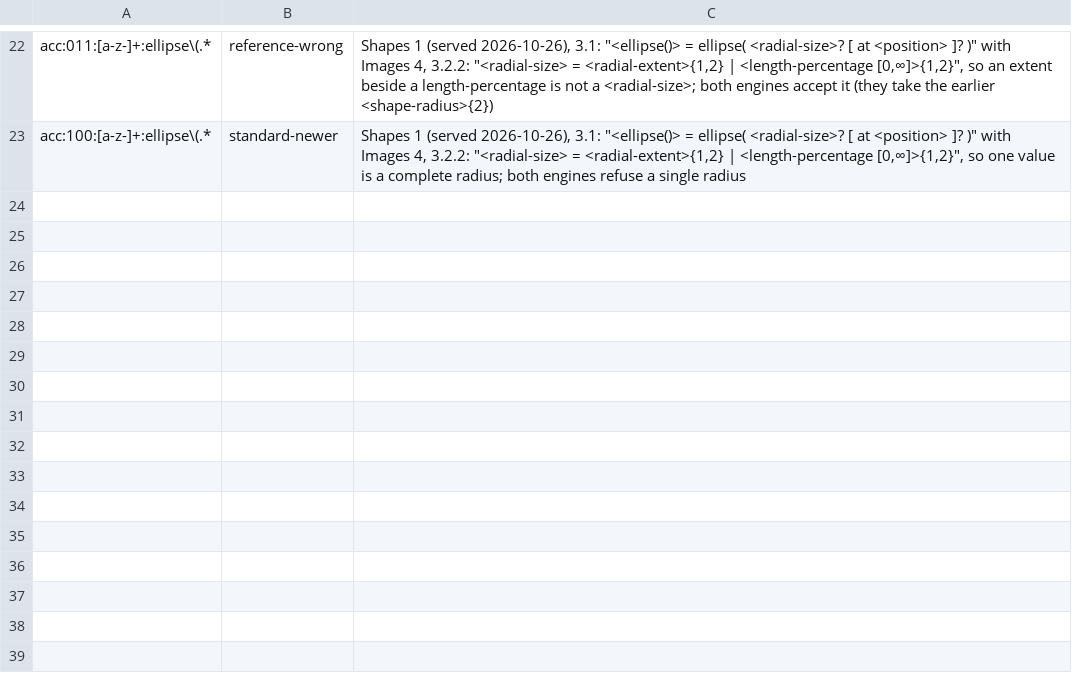
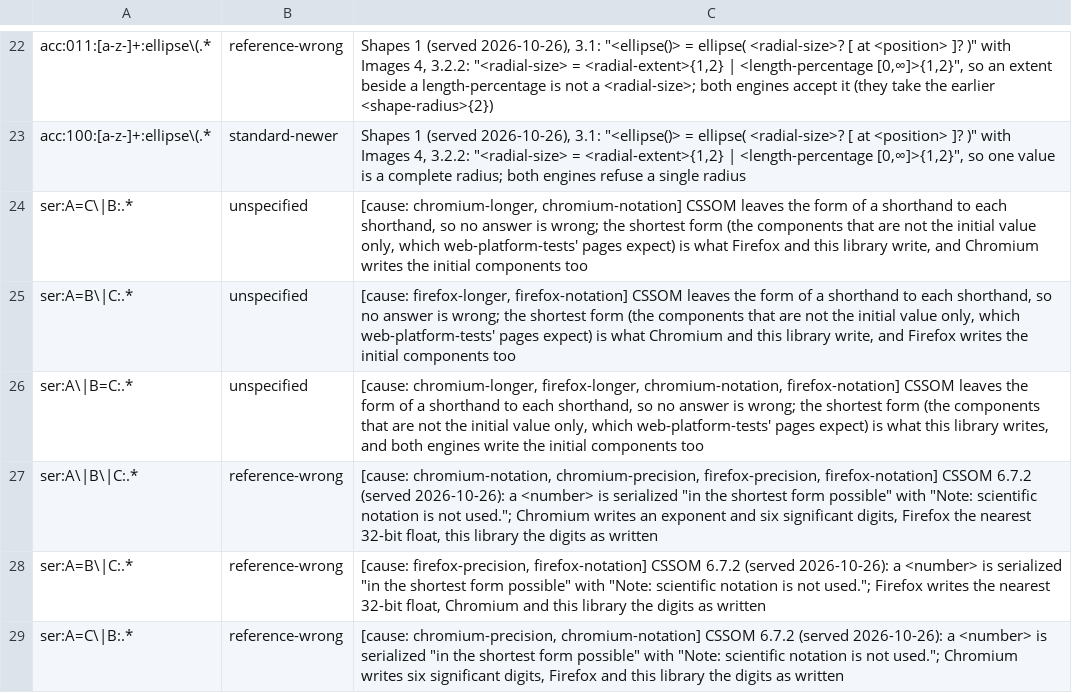
Before and after one commit to Ghoti-io/text, a TSV file: tools/oracle/css_prop_hunt_classes.tsv, drawn as a sheet; only a part is shown, gaps mark what is left out; the diff names each change by its address in the sheet, - before the commit and + after, or states it on an @@ line.

Commit message:
Name the rounding and the initial components of an engine's answer as causes of a hunt key
Three more causes that a rule can hold for, each stated so that it cannot hide another
difference: an engine writes more words than this library (the initial components of a
shorthand: CSSOM leaves the form to each shorthand), writes the same numbers with at most
six significant digits or as a 32-bit float (CSSOM 6.7.2: "in the shortest form possible",
"Note: scientific notation is not used."). 1,009 of the 2,408 keys of the hunt are now
classified with a witness each, 1,399 are reported UNLISTED. A `*` between spaces in a key is
the multiplication of a calculation and no longer read as a wildcard.

```diff
--- a/tools/oracle/css_prop_hunt_classes.tsv
+++ b/tools/oracle/css_prop_hunt_classes.tsv
+row 24: ser:A=C\|B:.* | unspecified | [cause: chromium-longer, chromium-notation] CSSOM leaves the form of a shorthand to each shorthand, so no answer is wrong; the shortest form (the components that are not the initial value only, which web-platform-tests' pages expect) is what Firefox and this library write, and Chromium writes the initial components too
+row 25: ser:A=B\|C:.* | unspecified | [cause: firefox-longer, firefox-notation] CSSOM leaves the form of a shorthand to each shorthand, so no answer is wrong; the shortest form (the components that are not the initial value only, which web-platform-tests' pages expect) is what Chromium and this library write, and Firefox writes the initial components too
+row 26: ser:A\|B=C:.* | unspecified | [cause: chromium-longer, firefox-longer, chromium-notation, firefox-notation] CSSOM leaves the form of a shorthand to each shorthand, so no answer is wrong; the shortest form (the components that are not the initial value only, which web-platform-tests' pages expect) is what this library writes, and both engines write the initial components too
+row 27: ser:A\|B\|C:.* | reference-wrong | [cause: chromium-notation, chromium-precision, firefox-precision, firefox-notation] CSSOM 6.7.2 (served 2026-10-26): a <number> is serialized "in the shortest form possible" with "Note: scientific notation is not used."; Chromium writes an exponent and six significant digits, Firefox the nearest 32-bit float, this library the digits as written
+row 28: ser:A=B\|C:.* | reference-wrong | [cause: firefox-precision, firefox-notation] CSSOM 6.7.2 (served 2026-10-26): a <number> is serialized "in the shortest form possible" with "Note: scientific notation is not used."; Firefox writes the nearest 32-bit float, Chromium and this library the digits as written
+row 29: ser:A=C\|B:.* | reference-wrong | [cause: chromium-precision, chromium-notation] CSSOM 6.7.2 (served 2026-10-26): a <number> is serialized "in the shortest form possible" with "Note: scientific notation is not used."; Chromium writes six significant digits, Firefox and this library the digits as written
```
Also changed, not shown: 3 other files.
